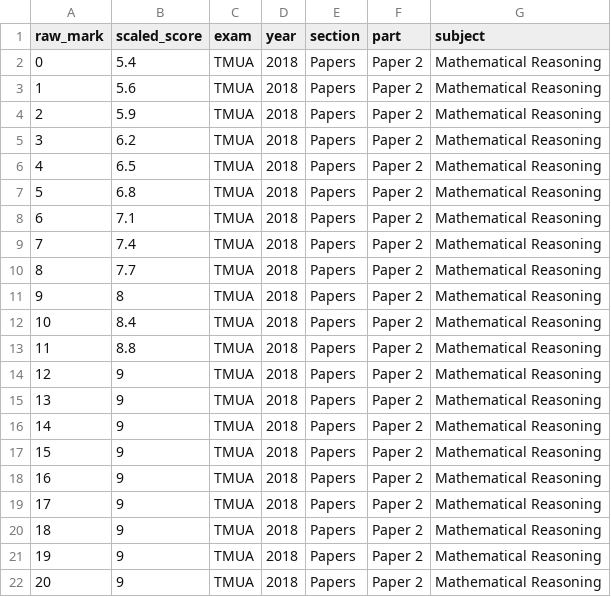
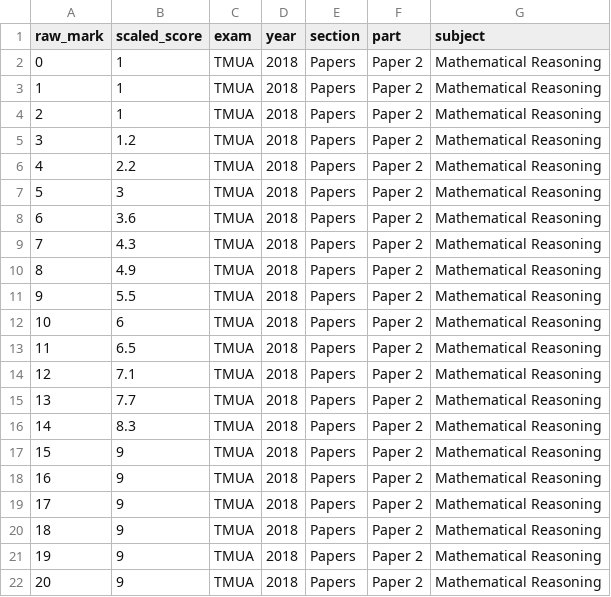
Before and after one commit to connor-robinson/esatMVP, a CSV file: public/downloads/conversion-tables/tmua-2018-paper-2-conversion.csv, drawn as a sheet.

```diff
--- a/public/downloads/conversion-tables/tmua-2018-paper-2-conversion.csv
+++ b/public/downloads/conversion-tables/tmua-2018-paper-2-conversion.csv
@@ -1,17 +1,17 @@
 raw_mark,scaled_score,exam,year,section,part,subject
-0,5.4,TMUA,2018,"Papers","Paper 2","Mathematical Reasoning"
-1,5.6,TMUA,2018,"Papers","Paper 2","Mathematical Reasoning"
-2,5.9,TMUA,2018,"Papers","Paper 2","Mathematical Reasoning"
-3,6.2,TMUA,2018,"Papers","Paper 2","Mathematical Reasoning"
-4,6.5,TMUA,2018,"Papers","Paper 2","Mathematical Reasoning"
-5,6.8,TMUA,2018,"Papers","Paper 2","Mathematical Reasoning"
-6,7.1,TMUA,2018,"Papers","Paper 2","Mathematical Reasoning"
-7,7.4,TMUA,2018,"Papers","Paper 2","Mathematical Reasoning"
-8,7.7,TMUA,2018,"Papers","Paper 2","Mathematical Reasoning"
-9,8,TMUA,2018,"Papers","Paper 2","Mathematical Reasoning"
-10,8.4,TMUA,2018,"Papers","Paper 2","Mathematical Reasoning"
-11,8.8,TMUA,2018,"Papers","Paper 2","Mathematical Reasoning"
-12,9,TMUA,2018,"Papers","Paper 2","Mathematical Reasoning"
-13,9,TMUA,2018,"Papers","Paper 2","Mathematical Reasoning"
-14,9,TMUA,2018,"Papers","Paper 2","Mathematical Reasoning"
+0,1,TMUA,2018,"Papers","Paper 2","Mathematical Reasoning"
+1,1,TMUA,2018,"Papers","Paper 2","Mathematical Reasoning"
+2,1,TMUA,2018,"Papers","Paper 2","Mathematical Reasoning"
+3,1.2,TMUA,2018,"Papers","Paper 2","Mathematical Reasoning"
+4,2.2,TMUA,2018,"Papers","Paper 2","Mathematical Reasoning"
+5,3,TMUA,2018,"Papers","Paper 2","Mathematical Reasoning"
+6,3.6,TMUA,2018,"Papers","Paper 2","Mathematical Reasoning"
+7,4.3,TMUA,2018,"Papers","Paper 2","Mathematical Reasoning"
+8,4.9,TMUA,2018,"Papers","Paper 2","Mathematical Reasoning"
+9,5.5,TMUA,2018,"Papers","Paper 2","Mathematical Reasoning"
+10,6,TMUA,2018,"Papers","Paper 2","Mathematical Reasoning"
+11,6.5,TMUA,2018,"Papers","Paper 2","Mathematical Reasoning"
+12,7.1,TMUA,2018,"Papers","Paper 2","Mathematical Reasoning"
+13,7.7,TMUA,2018,"Papers","Paper 2","Mathematical Reasoning"
+14,8.3,TMUA,2018,"Papers","Paper 2","Mathematical Reasoning"
 15,9,TMUA,2018,"Papers","Paper 2","Mathematical Reasoning"
```
Also changed, not shown: public/downloads/conversion-tables/tmua-2018-paper-1-conversion.csv, 2 other files.
